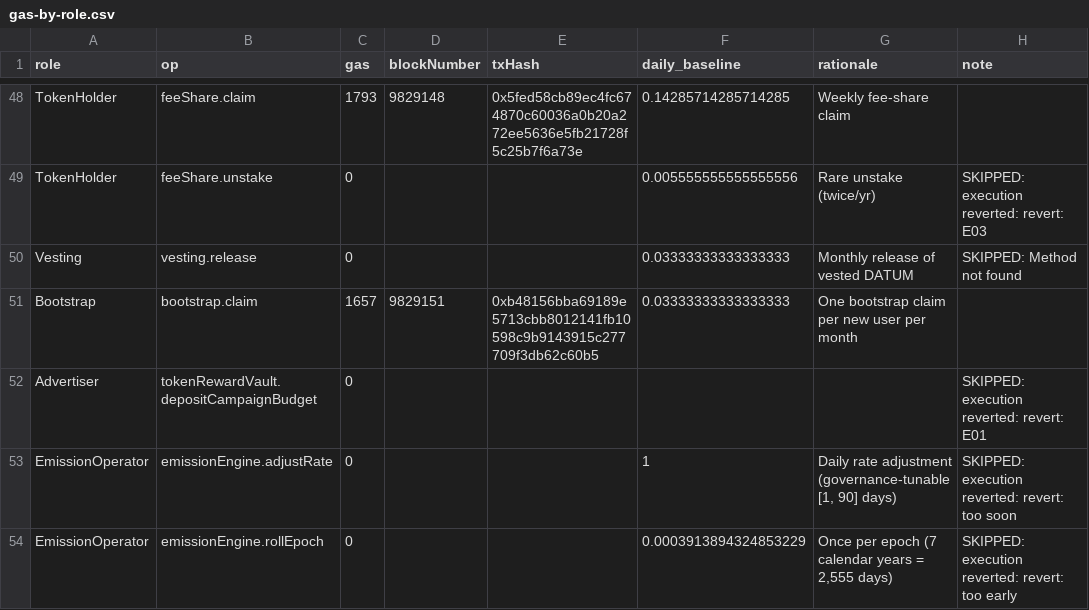
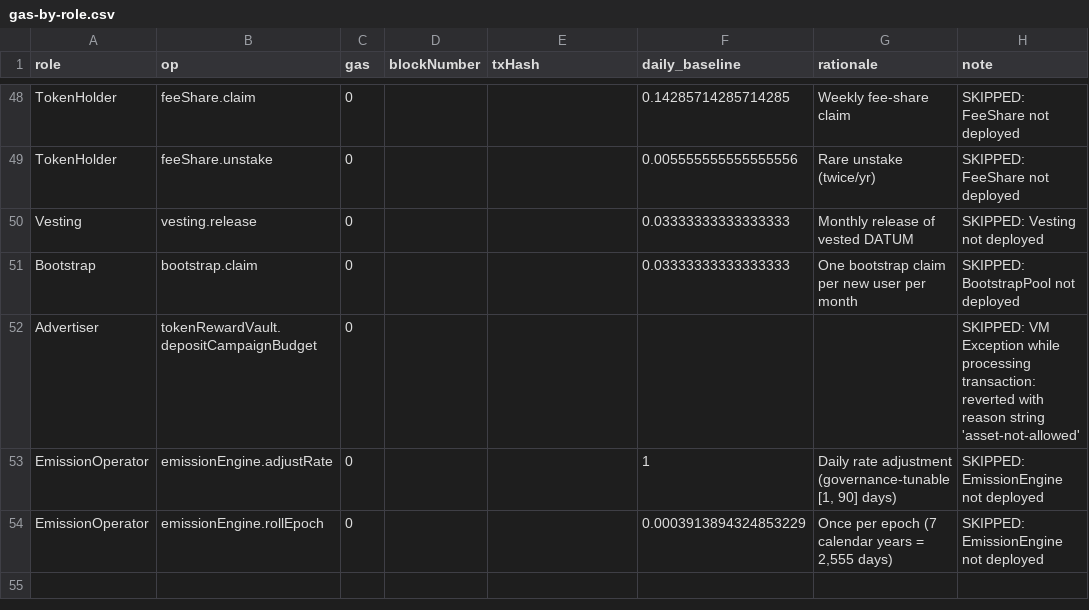
Before and after one commit to Baronvonbonbon/datum, a CSV file: alpha-core/docs/gas-by-role.csv, drawn as a sheet; only a part is shown, gaps mark what is left out; the diff covers the shown part only.

```diff
--- a/alpha-core/docs/gas-by-role.csv
+++ b/alpha-core/docs/gas-by-role.csv
@@ -48,7 +48,7 @@ role,op,gas,blockNumber,txHash,daily_baseline,rationale,note
-"TokenHolder","feeShare.claim",1793,9829148,0x5fed58cb89ec4fc674870c60036a0b20a272ee5636e5fb21728f5c25b7f6a73e,0.14285714285714285,"Weekly fee-share claim",""
-"TokenHolder","feeShare.unstake",0,,,0.005555555555555556,"Rare unstake (twice/yr)","SKIPPED: execution reverted: revert: E03"
-"Vesting","vesting.release",0,,,0.03333333333333333,"Monthly release of vested DATUM","SKIPPED: Method not found"
-"Bootstrap","bootstrap.claim",1657,9829151,0xb48156bba69189e5713cbb8012141fb10598c9b9143915c277709f3db62c60b5,0.03333333333333333,"One bootstrap claim per new user per month",""
-"Advertiser","tokenRewardVault.depositCampaignBudget",0,,,,,"SKIPPED: execution reverted: revert: E01"
-"EmissionOperator","emissionEngine.adjustRate",0,,,1,"Daily rate adjustment (governance-tunable [1, 90] days)","SKIPPED: execution reverted: revert: too soon"
-"EmissionOperator","emissionEngine.rollEpoch",0,,,0.0003913894324853229,"Once per epoch (7 calendar years = 2,555 days)","SKIPPED: execution reverted: revert: too early"
+"TokenHolder","feeShare.claim",0,,,0.14285714285714285,"Weekly fee-share claim","SKIPPED: FeeShare not deployed"
+"TokenHolder","feeShare.unstake",0,,,0.005555555555555556,"Rare unstake (twice/yr)","SKIPPED: FeeShare not deployed"
+"Vesting","vesting.release",0,,,0.03333333333333333,"Monthly release of vested DATUM","SKIPPED: Vesting not deployed"
+"Bootstrap","bootstrap.claim",0,,,0.03333333333333333,"One bootstrap claim per new user per month","SKIPPED: BootstrapPool not deployed"
+"Advertiser","tokenRewardVault.depositCampaignBudget",0,,,,,"SKIPPED: VM Exception while processing transaction: reverted with reason string 'asset-not-allowed'"
+"EmissionOperator","emissionEngine.adjustRate",0,,,1,"Daily rate adjustment (governance-tunable [1, 90] days)","SKIPPED: EmissionEngine not deployed"
+"EmissionOperator","emissionEngine.rollEpoch",0,,,0.0003913894324853229,"Once per epoch (7 calendar years = 2,555 days)","SKIPPED: EmissionEngine not deployed"
```
Also changed, not shown: 125 edited cells elsewhere in this file, 16 other files.
